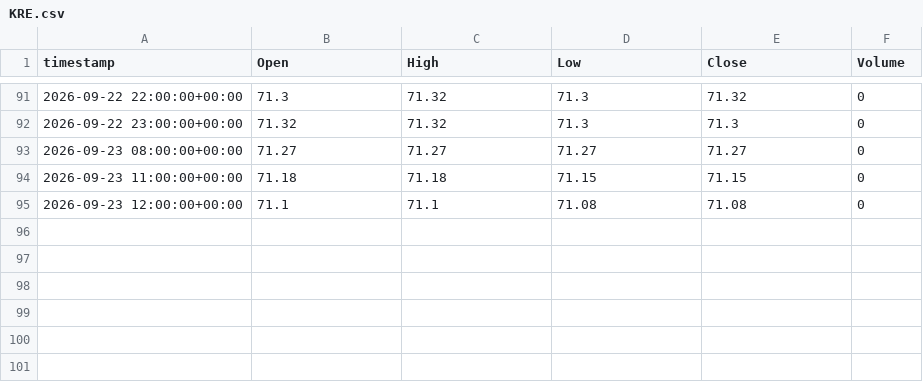
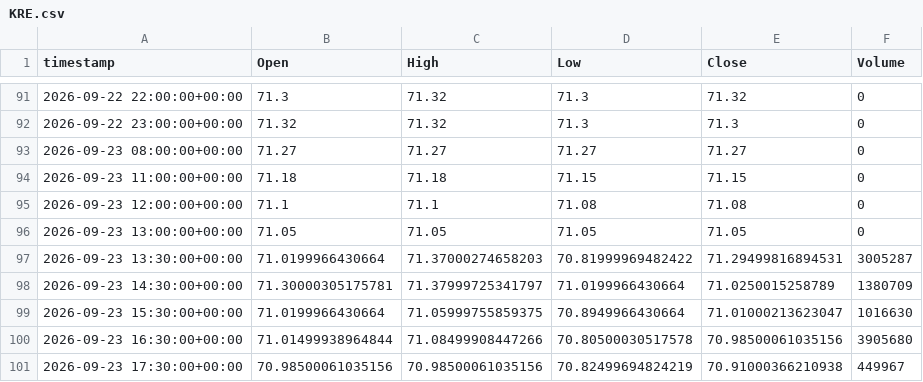
Before and after one commit to evsayar33-oss/tier1_quant_terminal, a CSV file: ohlcv_history/KRE.csv, drawn as a sheet; only a part is shown, gaps mark what is left out; the diff names each change by its address in the sheet, - before the commit and + after, or states it on an @@ line.

```diff
--- a/ohlcv_history/KRE.csv
+++ b/ohlcv_history/KRE.csv
+row 96: 2026-09-23 13:00:00+00:00 | 71.05 | 71.05 | 71.05 | 71.05 | 0
+row 97: 2026-09-23 13:30:00+00:00 | 71.0199966430664 | 71.37000274658203 | 70.81999969482422 | 71.29499816894531 | 3005287
+row 98: 2026-09-23 14:30:00+00:00 | 71.30000305175781 | 71.37999725341797 | 71.0199966430664 | 71.0250015258789 | 1380709
+row 99: 2026-09-23 15:30:00+00:00 | 71.0199966430664 | 71.05999755859375 | 70.8949966430664 | 71.01000213623047 | 1016630
+row 100: 2026-09-23 16:30:00+00:00 | 71.01499938964844 | 71.08499908447266 | 70.80500030517578 | 70.98500061035156 | 3905680
+row 101: 2026-09-23 17:30:00+00:00 | 70.98500061035156 | 70.98500061035156 | 70.82499694824219 | 70.91000366210938 | 449967
```
Also changed, not shown: ohlcv_history/BDRY.csv, ohlcv_history/QQQ.csv, 32 other files.
